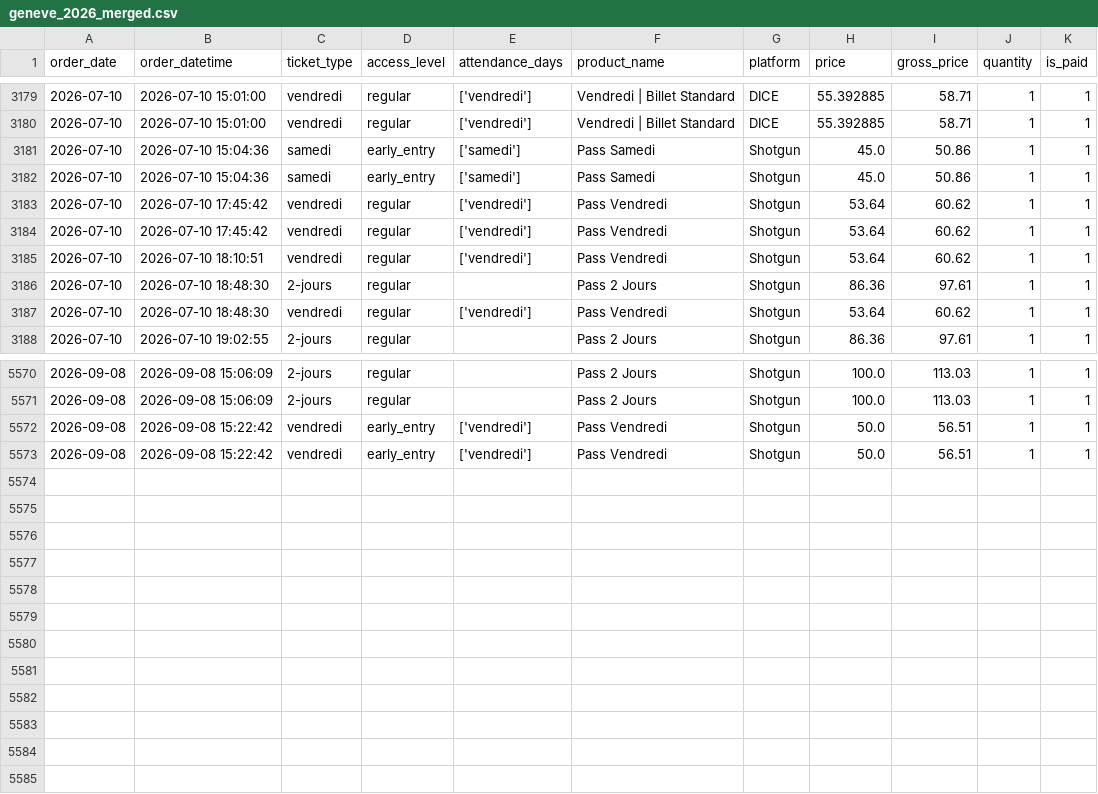
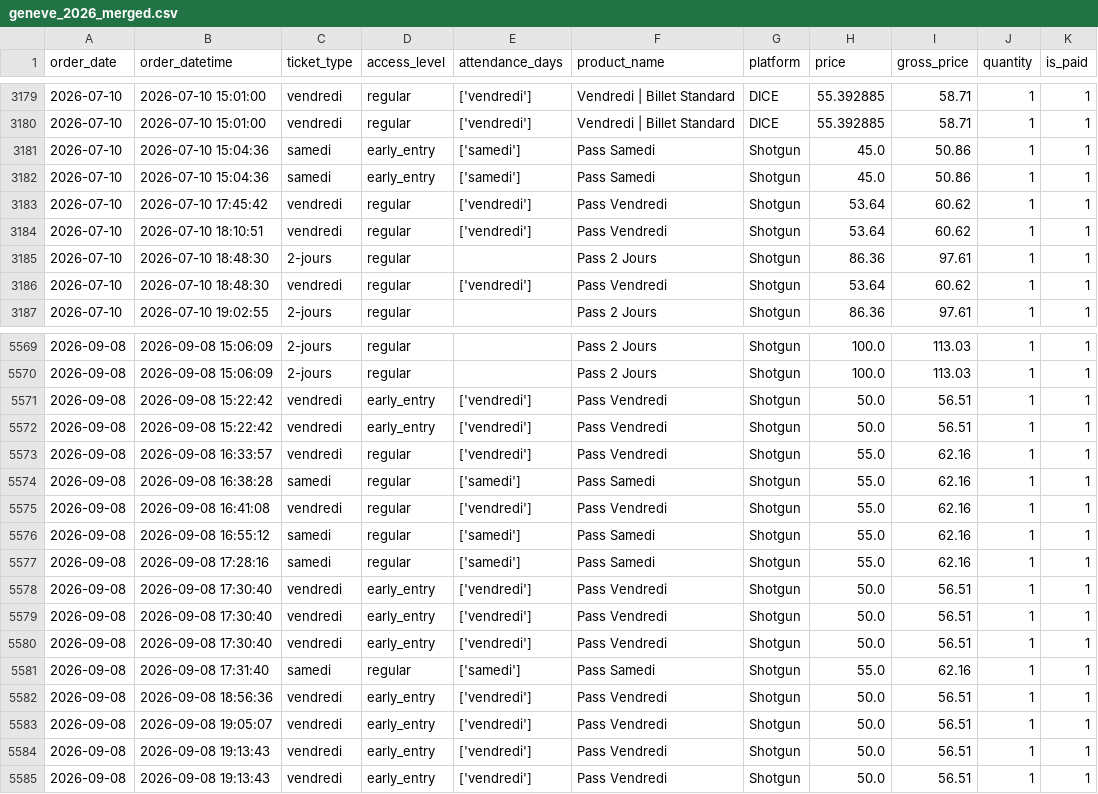
Before and after one commit to studio-ai2k/fix2-scratch, a CSV file: data/geneve_2026_merged.csv, drawn as a sheet; only a part is shown, gaps mark what is left out; removed rows and columns are numbered as before the commit, all else as after; the diff names each change by its address in the sheet, - before the commit and + after, or states it on an @@ line.

```diff
--- a/data/geneve_2026_merged.csv
+++ b/data/geneve_2026_merged.csv
-row 3184: 2026-07-10 | 2026-07-10 17:45:42 | vendredi | regular | ['vendredi'] | Pass Vendredi | Shotgun | 53.64 | 60.62 | 1 | 1
+row 5573: 2026-09-08 | 2026-09-08 16:33:57 | vendredi | regular | ['vendredi'] | Pass Vendredi | Shotgun | 55.0 | 62.16 | 1 | 1
+row 5574: 2026-09-08 | 2026-09-08 16:38:28 | samedi | regular | ['samedi'] | Pass Samedi | Shotgun | 55.0 | 62.16 | 1 | 1
+row 5575: 2026-09-08 | 2026-09-08 16:41:08 | vendredi | regular | ['vendredi'] | Pass Vendredi | Shotgun | 55.0 | 62.16 | 1 | 1
+row 5576: 2026-09-08 | 2026-09-08 16:55:12 | samedi | regular | ['samedi'] | Pass Samedi | Shotgun | 55.0 | 62.16 | 1 | 1
+row 5577: 2026-09-08 | 2026-09-08 17:28:16 | samedi | regular | ['samedi'] | Pass Samedi | Shotgun | 55.0 | 62.16 | 1 | 1
+row 5578: 2026-09-08 | 2026-09-08 17:30:40 | vendredi | early_entry | ['vendredi'] | Pass Vendredi | Shotgun | 50.0 | 56.51 | 1 | 1
+row 5579: 2026-09-08 | 2026-09-08 17:30:40 | vendredi | early_entry | ['vendredi'] | Pass Vendredi | Shotgun | 50.0 | 56.51 | 1 | 1
+row 5580: 2026-09-08 | 2026-09-08 17:30:40 | vendredi | early_entry | ['vendredi'] | Pass Vendredi | Shotgun | 50.0 | 56.51 | 1 | 1
+row 5581: 2026-09-08 | 2026-09-08 17:31:40 | samedi | regular | ['samedi'] | Pass Samedi | Shotgun | 55.0 | 62.16 | 1 | 1
+row 5582: 2026-09-08 | 2026-09-08 18:56:36 | vendredi | early_entry | ['vendredi'] | Pass Vendredi | Shotgun | 50.0 | 56.51 | 1 | 1
+row 5583: 2026-09-08 | 2026-09-08 19:05:07 | vendredi | early_entry | ['vendredi'] | Pass Vendredi | Shotgun | 50.0 | 56.51 | 1 | 1
+row 5584: 2026-09-08 | 2026-09-08 19:13:43 | vendredi | early_entry | ['vendredi'] | Pass Vendredi | Shotgun | 50.0 | 56.51 | 1 | 1
+row 5585: 2026-09-08 | 2026-09-08 19:13:43 | vendredi | early_entry | ['vendredi'] | Pass Vendredi | Shotgun | 50.0 | 56.51 | 1 | 1
```
Also changed, not shown: data/rennes_2026_merged.csv, 9 other files.
